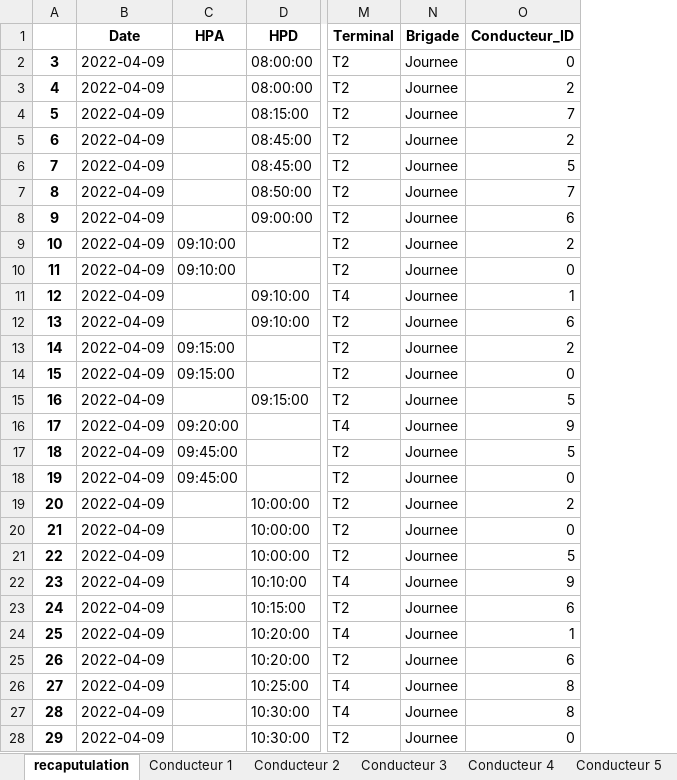
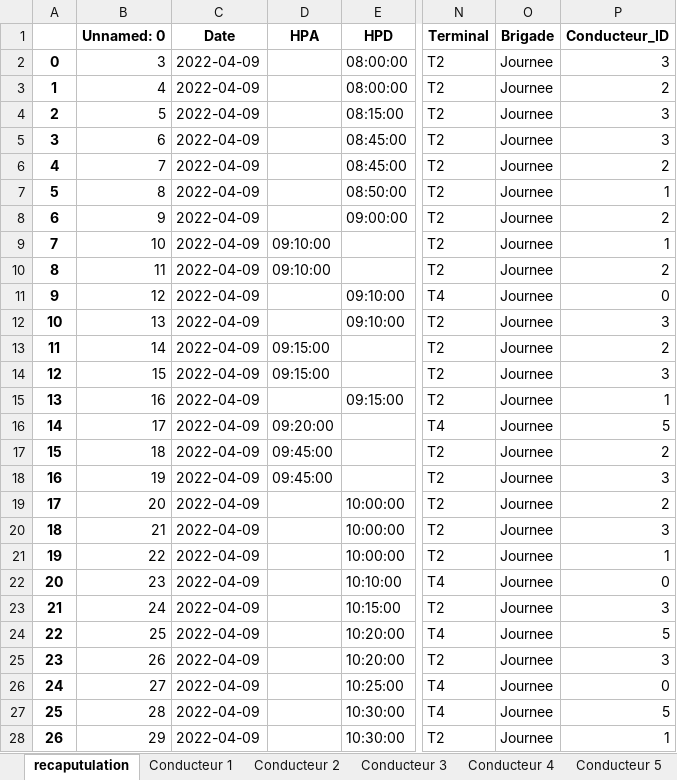
Before and after one commit to AM-2R/PFE, an Excel workbook: Conducteur2022-04-09-Journee.xlsx, sheet recaputulation, drawn as a sheet; only a part is shown, gaps mark what is left out; values as stored, in another font and other column widths than the file's, no borders; addresses are those after the commit; the diff covers the shown part only; the diff names each change by its address in the sheet, - before the commit and + after, or states it on an @@ line.

```diff
--- a/Conducteur2022-04-09-Journee.xlsx (sheet recaputulation)
+++ b/Conducteur2022-04-09-Journee.xlsx (sheet recaputulation)
+column B (Unnamed: 0), rows 2-28: 3 | 4 | 5 | 6 | 7 | 8 | 9 | 10 | 11 | 12 | 13 | 14 | 15 | 16 | 17 | 18 | 19 | 20 | 21 | 22 | 23 | 24 | 25 | 26 | 27 | 28 | 29
@@ column A renumbered from row 2 down @@
-P2 (Conducteur_ID): 0
+P2 (Conducteur_ID): 3
-P4 (Conducteur_ID): 7
+P4 (Conducteur_ID): 3
-P5 (Conducteur_ID): 2
+P5 (Conducteur_ID): 3
-P6 (Conducteur_ID): 5
+P6 (Conducteur_ID): 2
-P7 (Conducteur_ID): 7
+P7 (Conducteur_ID): 1
-P8 (Conducteur_ID): 6
+P8 (Conducteur_ID): 2
-P9 (Conducteur_ID): 2
+P9 (Conducteur_ID): 1
-P10 (Conducteur_ID): 0
+P10 (Conducteur_ID): 2
-P11 (Conducteur_ID): 1
+P11 (Conducteur_ID): 0
-P12 (Conducteur_ID): 6
+P12 (Conducteur_ID): 3
-P14 (Conducteur_ID): 0
+P14 (Conducteur_ID): 3
-P15 (Conducteur_ID): 5
+P15 (Conducteur_ID): 1
-P16 (Conducteur_ID): 9
+P16 (Conducteur_ID): 5
-P17 (Conducteur_ID): 5
+P17 (Conducteur_ID): 2
-P18 (Conducteur_ID): 0
+P18 (Conducteur_ID): 3
-P20 (Conducteur_ID): 0
+P20 (Conducteur_ID): 3
-P21 (Conducteur_ID): 5
+P21 (Conducteur_ID): 1
-P22 (Conducteur_ID): 9
+P22 (Conducteur_ID): 0
-P23 (Conducteur_ID): 6
+P23 (Conducteur_ID): 3
-P24 (Conducteur_ID): 1
+P24 (Conducteur_ID): 5
-P25 (Conducteur_ID): 6
+P25 (Conducteur_ID): 3
-P26 (Conducteur_ID): 8
+P26 (Conducteur_ID): 0
-P27 (Conducteur_ID): 8
+P27 (Conducteur_ID): 5
-P28 (Conducteur_ID): 0
+P28 (Conducteur_ID): 1
```
Also changed, not shown: 62 edited cells elsewhere in this sheet, sheet Conducteur 4, sheet Conducteur 3, sheet Conducteur 2, sheet Conducteur 6, sheet Conducteur 1, sheet Conducteur 5, other sheet tabs, Conducteur2022-04-09-Nuit.xlsx, Conducteur2022-04-10-Journee.xlsx, 8 other files.
